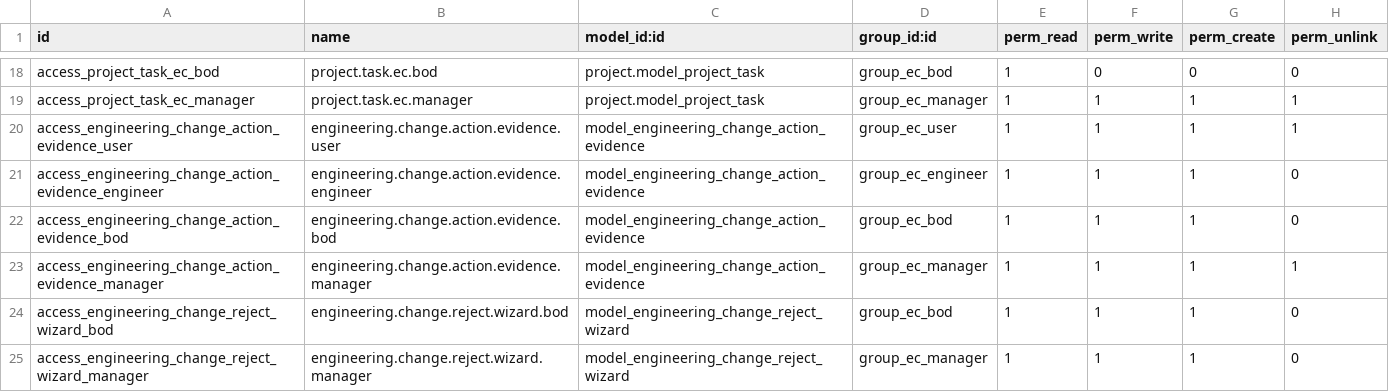
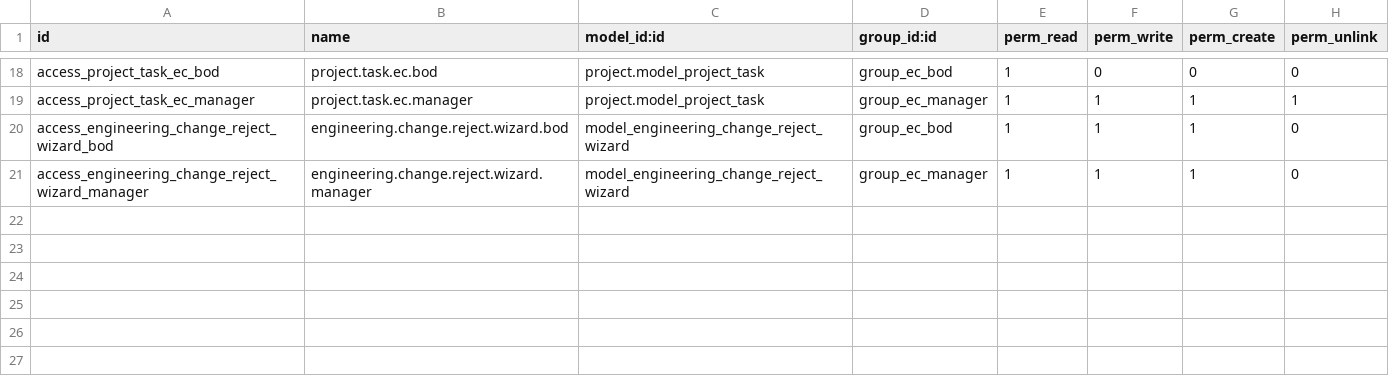
Before and after one commit to jacondv/eningeering_change, a CSV file: addons/engineering_change/security/ir.model.access.csv, drawn as a sheet; only a part is shown, gaps mark what is left out; the diff names each change by its address in the sheet, - before the commit and + after, or states it on an @@ line.

```diff
--- a/addons/engineering_change/security/ir.model.access.csv
+++ b/addons/engineering_change/security/ir.model.access.csv
-row 20: access_engineering_change_action_evidence_user | engineering.change.action.evidence.user | model_engineering_change_action_evidence | group_ec_user | 1 | 1 | 1 | 1
-row 21: access_engineering_change_action_evidence_engineer | engineering.change.action.evidence.engineer | model_engineering_change_action_evidence | group_ec_engineer | 1 | 1 | 1 | 0
-row 22: access_engineering_change_action_evidence_bod | engineering.change.action.evidence.bod | model_engineering_change_action_evidence | group_ec_bod | 1 | 1 | 1 | 0
-row 23: access_engineering_change_action_evidence_manager | engineering.change.action.evidence.manager | model_engineering_change_action_evidence | group_ec_manager | 1 | 1 | 1 | 1
```
Also changed, not shown: 10 other files.
